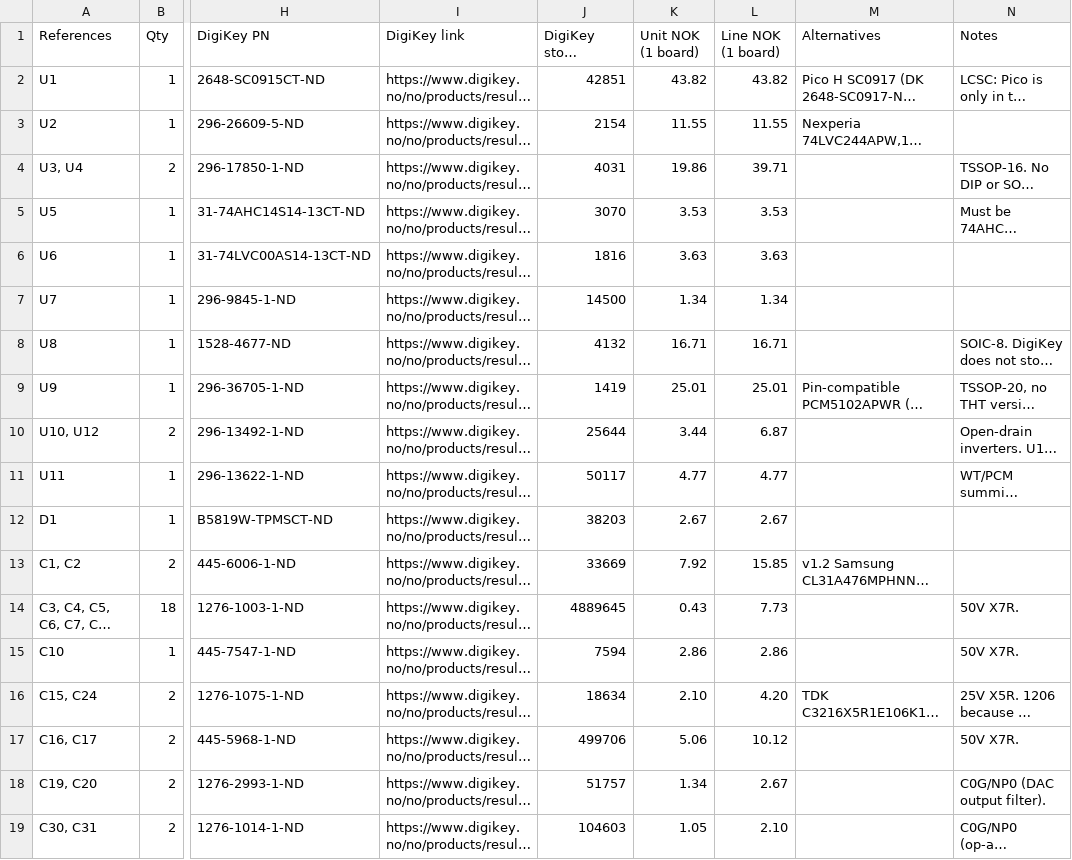
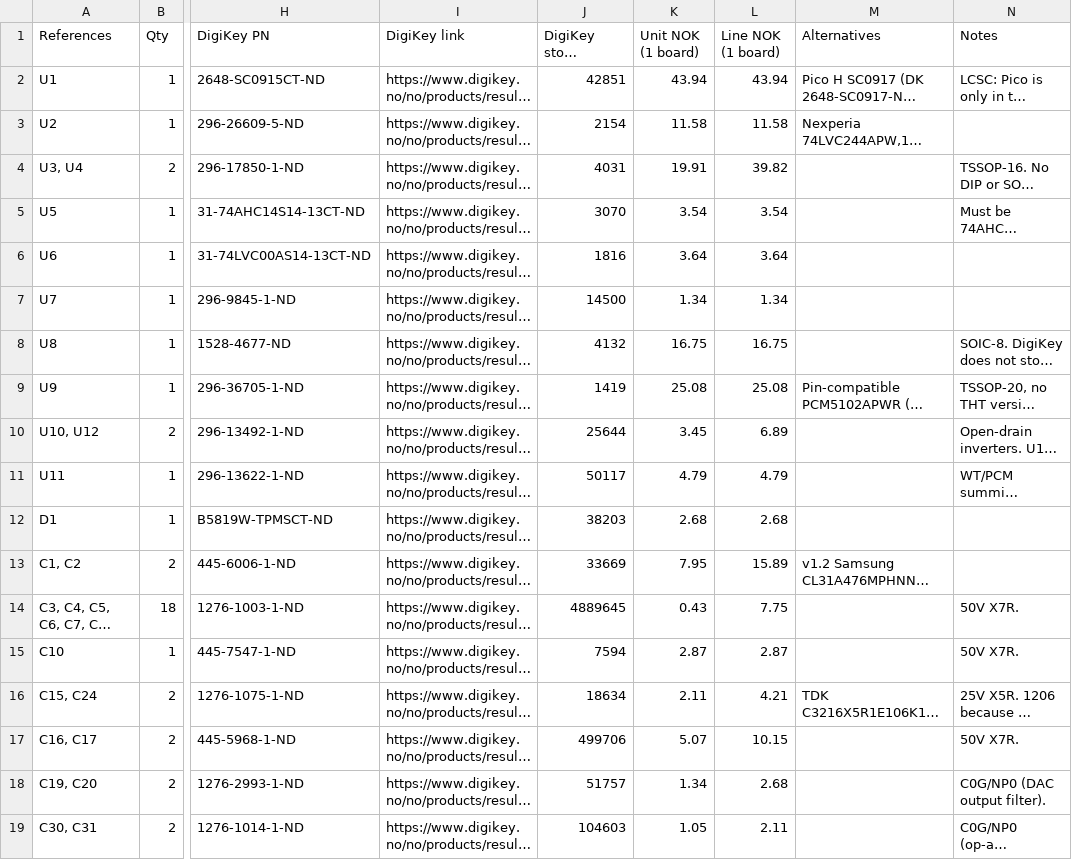
Before and after one commit to waagbo/picogus, a CSV file: hw-smd/BOM-SMD.csv, drawn as a sheet; only a part is shown, gaps mark what is left out; long unchanged cells end in …; the diff covers the shown part only; the diff names each change by its address in the sheet, - before the commit and + after, or states it on an @@ line.

```diff
--- a/hw-smd/BOM-SMD.csv
+++ b/hw-smd/BOM-SMD.csv
-K2 (Unit NOK (1 board)): 43.82
+K2 (Unit NOK (1 board)): 43.94
-L2 (Line NOK (1 board)): 43.82
+L2 (Line NOK (1 board)): 43.94
-K3 (Unit NOK (1 board)): 11.55
+K3 (Unit NOK (1 board)): 11.58
-L3 (Line NOK (1 board)): 11.55
+L3 (Line NOK (1 board)): 11.58
-K4 (Unit NOK (1 board)): 19.86
+K4 (Unit NOK (1 board)): 19.91
-L4 (Line NOK (1 board)): 39.71
+L4 (Line NOK (1 board)): 39.82
-K5 (Unit NOK (1 board)): 3.53
+K5 (Unit NOK (1 board)): 3.54
-L5 (Line NOK (1 board)): 3.53
+L5 (Line NOK (1 board)): 3.54
-K6 (Unit NOK (1 board)): 3.63
+K6 (Unit NOK (1 board)): 3.64
-L6 (Line NOK (1 board)): 3.63
+L6 (Line NOK (1 board)): 3.64
-K8 (Unit NOK (1 board)): 16.71
+K8 (Unit NOK (1 board)): 16.75
-L8 (Line NOK (1 board)): 16.71
+L8 (Line NOK (1 board)): 16.75
-K9 (Unit NOK (1 board)): 25.01
+K9 (Unit NOK (1 board)): 25.08
-L9 (Line NOK (1 board)): 25.01
+L9 (Line NOK (1 board)): 25.08
-K10 (Unit NOK (1 board)): 3.44
+K10 (Unit NOK (1 board)): 3.45
-L10 (Line NOK (1 board)): 6.87
+L10 (Line NOK (1 board)): 6.89
-K11 (Unit NOK (1 board)): 4.77
+K11 (Unit NOK (1 board)): 4.79
-L11 (Line NOK (1 board)): 4.77
+L11 (Line NOK (1 board)): 4.79
-K12 (Unit NOK (1 board)): 2.67
+K12 (Unit NOK (1 board)): 2.68
-L12 (Line NOK (1 board)): 2.67
+L12 (Line NOK (1 board)): 2.68
-K13 (Unit NOK (1 board)): 7.92
+K13 (Unit NOK (1 board)): 7.95
-L13 (Line NOK (1 board)): 15.85
+L13 (Line NOK (1 board)): 15.89
-L14 (Line NOK (1 board)): 7.73
+L14 (Line NOK (1 board)): 7.75
-K15 (Unit NOK (1 board)): 2.86
+K15 (Unit NOK (1 board)): 2.87
-L15 (Line NOK (1 board)): 2.86
+L15 (Line NOK (1 board)): 2.87
-K16 (Unit NOK (1 board)): 2.10
+K16 (Unit NOK (1 board)): 2.11
-L16 (Line NOK (1 board)): 4.20
+L16 (Line NOK (1 board)): 4.21
-K17 (Unit NOK (1 board)): 5.06
+K17 (Unit NOK (1 board)): 5.07
-L17 (Line NOK (1 board)): 10.12
+L17 (Line NOK (1 board)): 10.15
-L18 (Line NOK (1 board)): 2.67
+L18 (Line NOK (1 board)): 2.68
-L19 (Line NOK (1 board)): 2.10
+L19 (Line NOK (1 board)): 2.11
```
Also changed, not shown: 42 edited cells elsewhere in this file, hw-tht/BOM-THT.csv, 12 other files.
